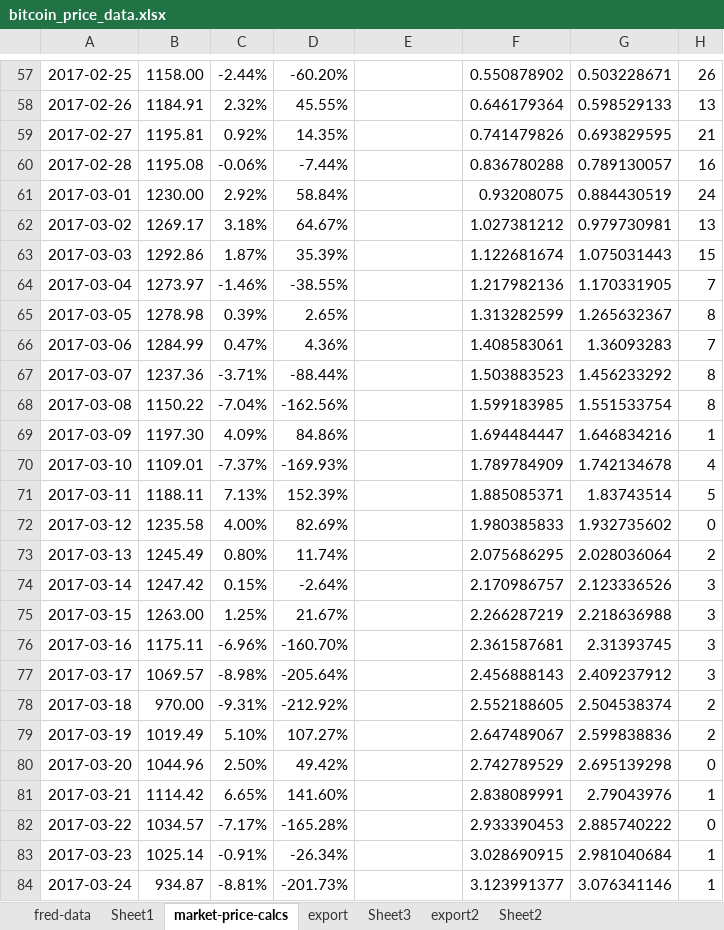
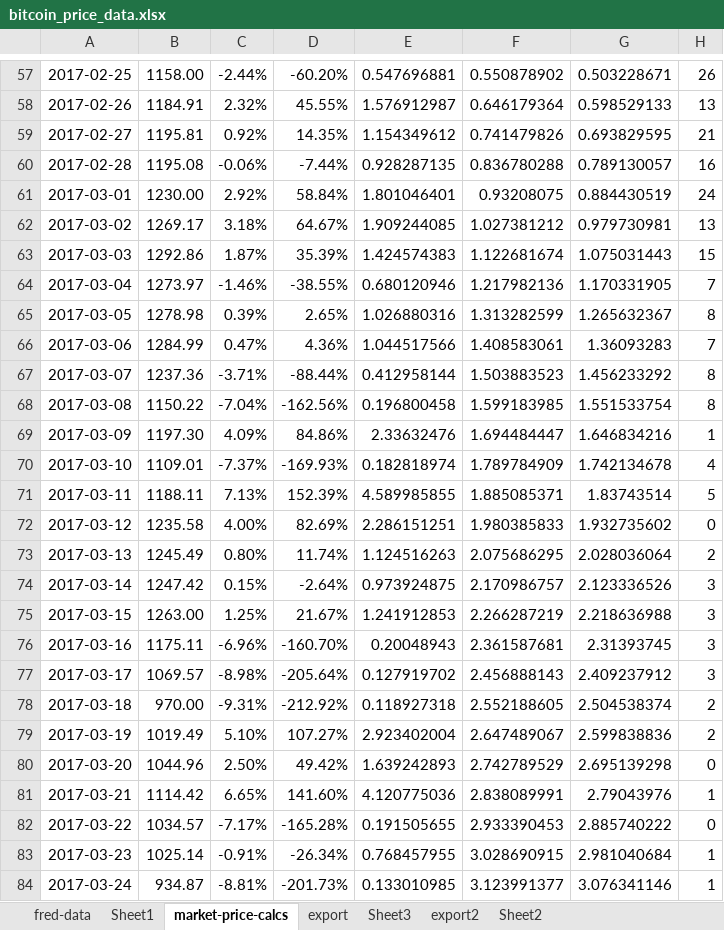
Before and after one commit to LongSimple/ECON-4008-Macro-Modeling, an Excel workbook: Code/Project/Data/bitcoin_price_data.xlsx, sheet market-price-calcs, drawn as a sheet; only a part is shown, gaps mark what is left out; values as stored, in another font and other column widths than the file's, no borders; charts and pictures not drawn; the diff covers the shown part only; the diff names each change by its address in the sheet, - before the commit and + after, or states it on an @@ line.

```diff
--- a/Code/Project/Data/bitcoin_price_data.xlsx (sheet market-price-calcs)
+++ b/Code/Project/Data/bitcoin_price_data.xlsx (sheet market-price-calcs)
-E57: (empty)
+E57: 0.547696881
-E58: (empty)
+E58: 1.576912987
-E59: (empty)
+E59: 1.154349612
-E60: (empty)
+E60: 0.928287135
-E61: (empty)
+E61: 1.801046401
-E62: (empty)
+E62: 1.909244085
-E63: (empty)
+E63: 1.424574383
-E64: (empty)
+E64: 0.680120946
-E65: (empty)
+E65: 1.026880316
-E66: (empty)
+E66: 1.044517566
-E67: (empty)
+E67: 0.412958144
-E68: (empty)
+E68: 0.196800458
-E69: (empty)
+E69: 2.33632476
-E70: (empty)
+E70: 0.182818974
-E71: (empty)
+E71: 4.589985855
-E72: (empty)
+E72: 2.286151251
-E73: (empty)
+E73: 1.124516263
-E74: (empty)
+E74: 0.973924875
-E75: (empty)
+E75: 1.241912853
-E76: (empty)
+E76: 0.20048943
-E77: (empty)
+E77: 0.127919702
-E78: (empty)
+E78: 0.118927318
-E79: (empty)
+E79: 2.923402004
-E80: (empty)
+E80: 1.639242893
-E81: (empty)
+E81: 4.120775036
-E82: (empty)
+E82: 0.191505655
-E83: (empty)
+E83: 0.768457955
-E84: (empty)
+E84: 0.133010985
```
Also changed, not shown: 791 edited cells elsewhere in this sheet, charts or pictures.
